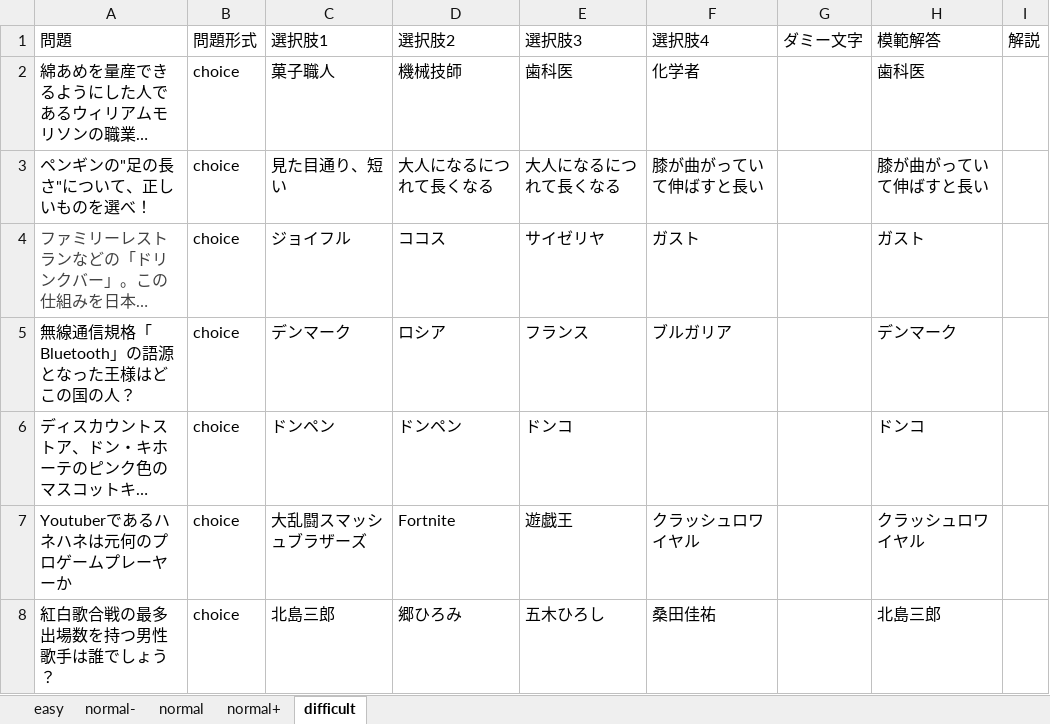
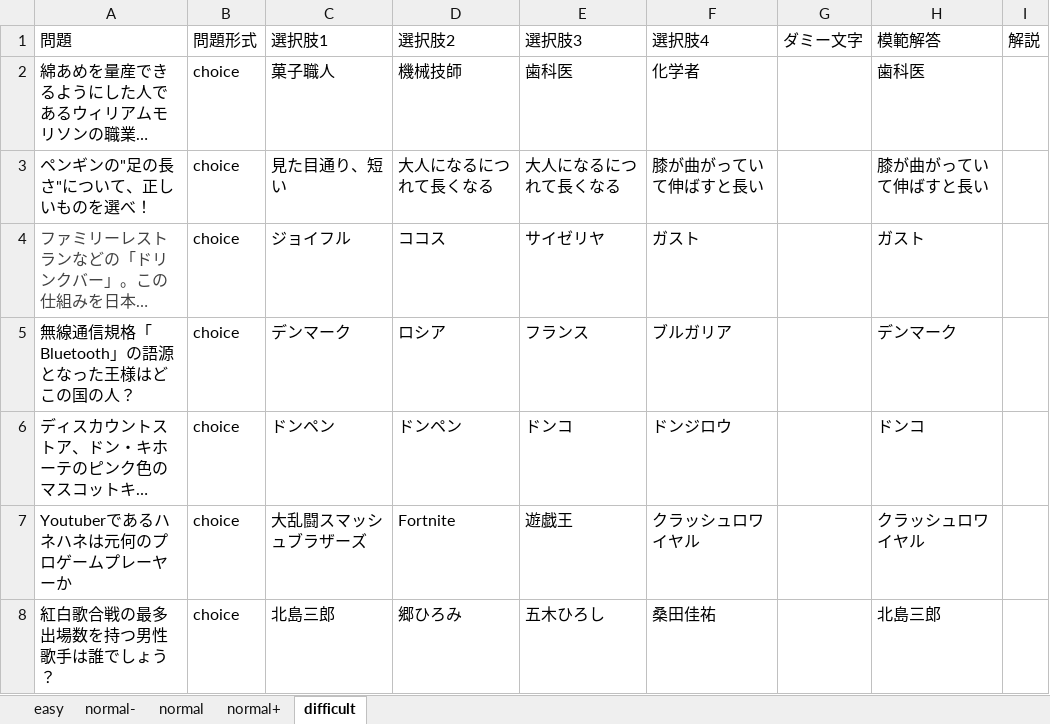
Before and after one commit to csryo25k/quizz-app, an Excel workbook: questions/question.xlsx, sheet difficult, drawn as a sheet; only a part is shown; long unchanged cells end in …; values as stored, in another font and other column widths than the file's, no borders; the diff names each change by its address in the sheet, - before the commit and + after, or states it on an @@ line.

```diff
--- a/questions/question.xlsx (sheet difficult)
+++ b/questions/question.xlsx (sheet difficult)
-F6: (empty)
+F6: ドンジロウ
```
Also changed, not shown: sheet normal, sheet normal-, sheet normal+, sheet easy, 1 other file.
